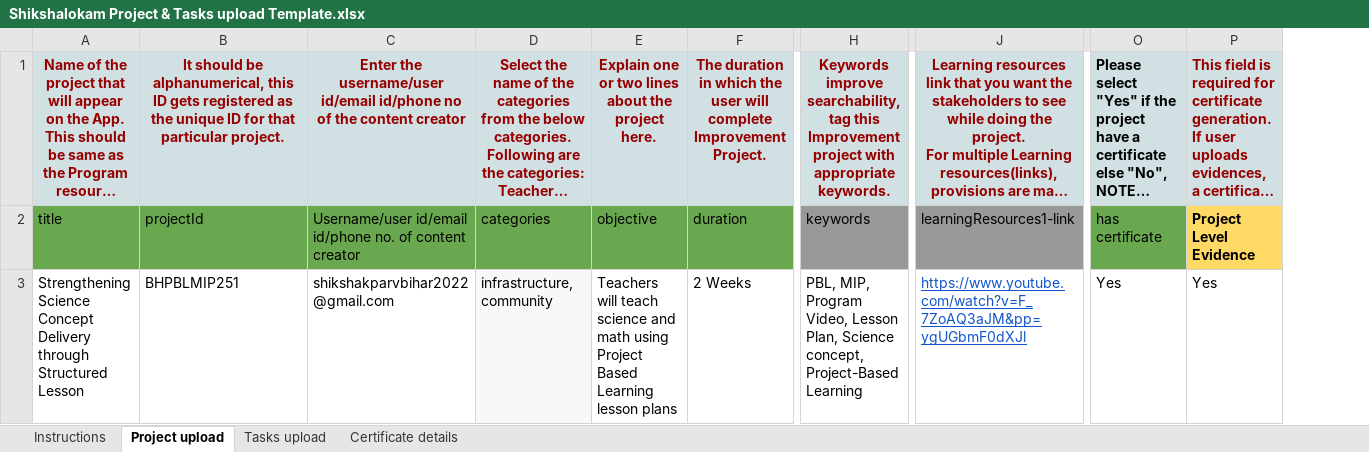
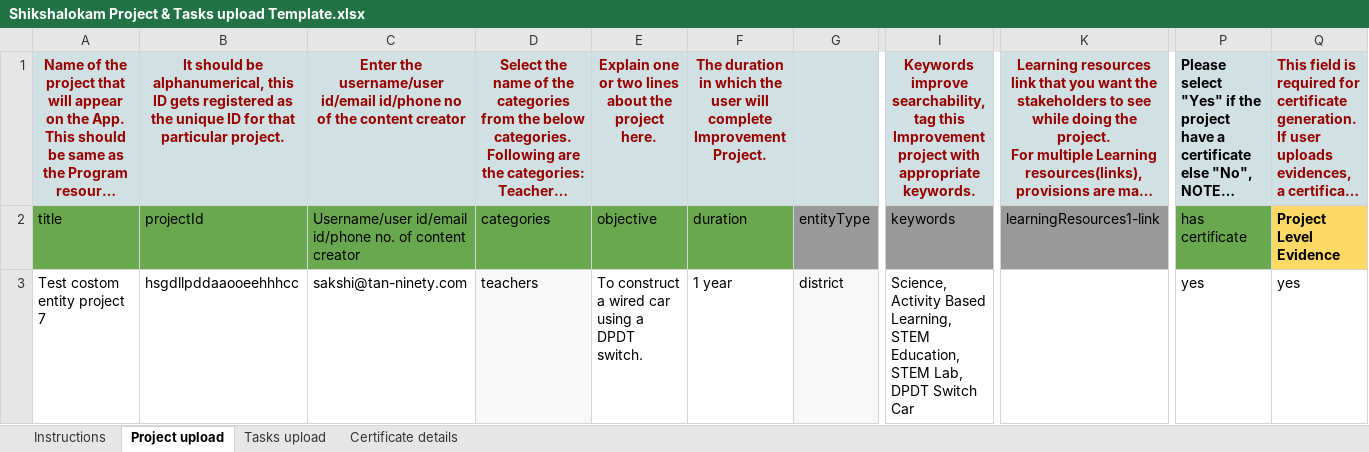
Before and after one commit to ELEVATE-Project/solution-upload-portal-service, an Excel workbook: SampleTemplate/Shikshalokam/Shikshalokam Project & Tasks upload Template.xlsx, sheet Project upload, drawn as a sheet; only a part is shown, gaps mark what is left out; long unchanged cells end in …; values as stored, in another font and other column widths than the file's, no borders; charts and pictures not drawn; removed rows and columns are numbered as before the commit, all else as after; rows hold the shown columns only; the diff names each change by its address in the sheet, - before the commit and + after, or states it on an @@ line.

Commit message:
Project template update

```diff
--- a/SampleTemplate/Shikshalokam/Shikshalokam Project & Tasks upload Template.xlsx (sheet Project upload)
+++ b/SampleTemplate/Shikshalokam/Shikshalokam Project & Tasks upload Template.xlsx (sheet Project upload)
+column G, row 2: entityType
-row 3: Strengthening Science Concept Delivery through Structured Lesson | BHPBLMIP251 | shikshakparvbihar2022@gmail.com | infrastructure, community | Teachers will teach science and math using Project Based Learning lesson plans | 2 Weeks | PBL, MIP, Program Video, Lesson Plan, Science concept, Project-Based Learning | https://www.youtube.com/watch?v=F_7ZoAQ3aJM&pp=ygUGbmF0dXJl | Yes | Yes
+row 3: Test costom entity project 7 | hsgdllpddaaooeehhhcc | sakshi@tan-ninety.com | teachers | To construct a wired car using a DPDT switch. | 1 year | district | Science, Activity Based Learning, STEM Education, STEM Lab, DPDT Switch Car |  | yes | yes
```
Also changed, not shown: sheet Tasks upload, sheet Certificate details, sheet Instructions.
